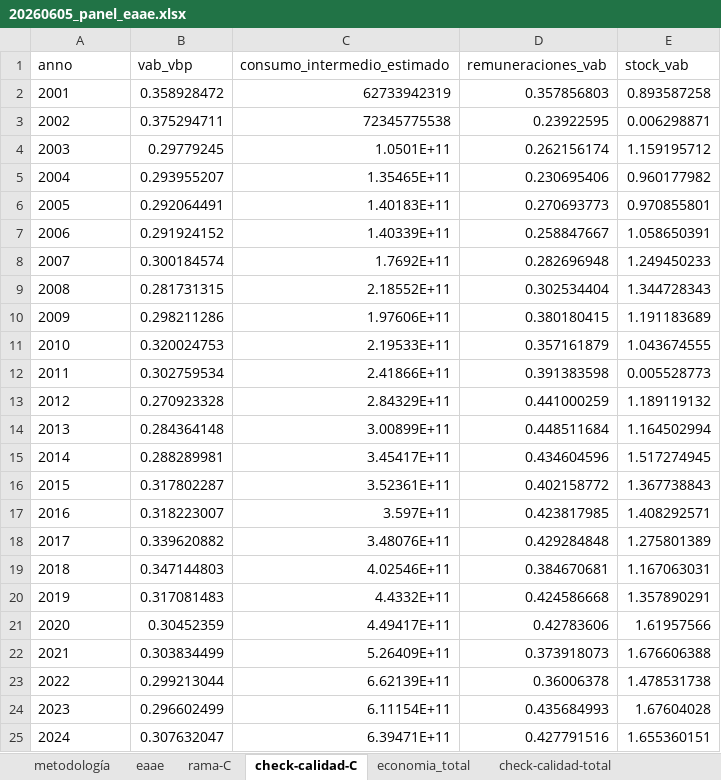
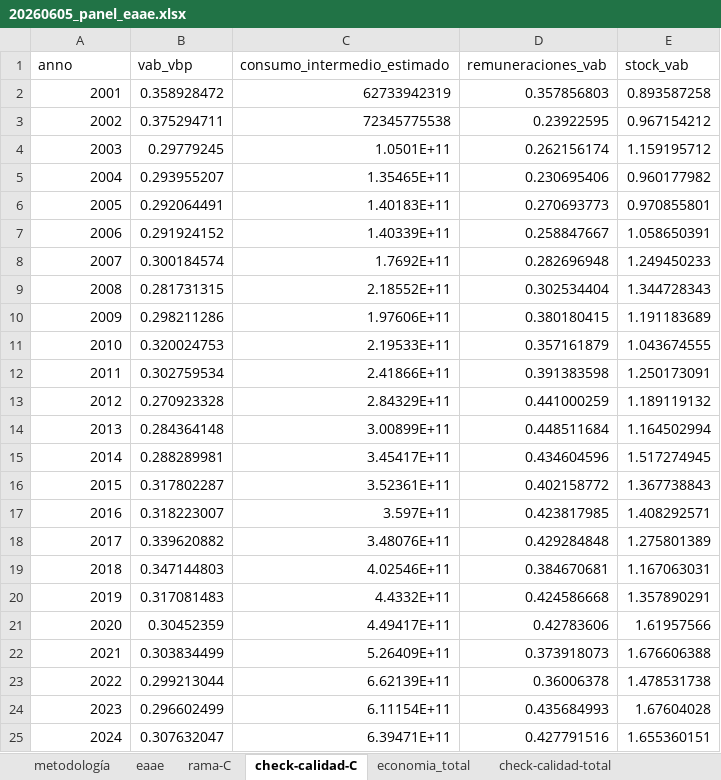
Before and after one commit to feliperuizbruzzone/economia-uruguay, an Excel workbook: data/analysis-data/20260605_panel_eaae.xlsx, sheet check-calidad-C, drawn as a sheet; values as stored, in another font and other column widths than the file's, no borders; the diff names each change by its address in the sheet, - before the commit and + after, or states it on an @@ line.

Commit message:
correción imputación stock y update gráficos

```diff
--- a/data/analysis-data/20260605_panel_eaae.xlsx (sheet check-calidad-C)
+++ b/data/analysis-data/20260605_panel_eaae.xlsx (sheet check-calidad-C)
-A2:A25 alignment: left
+A2:A25 alignment: right
-E3 (stock_vab): 0.006298871
+E3 (stock_vab): 0.967154212
-E12 (stock_vab): 0.005528773
+E12 (stock_vab): 1.250173091
```
Also changed, not shown: sheet eaae, sheet rama-C, sheet resultados-total-var-pct, sheet resultados-industrial-var-pct, sheet resultados-total-ind-2005, sheet resultados-total-corrientes, 7 more sheets, 13 other files.
